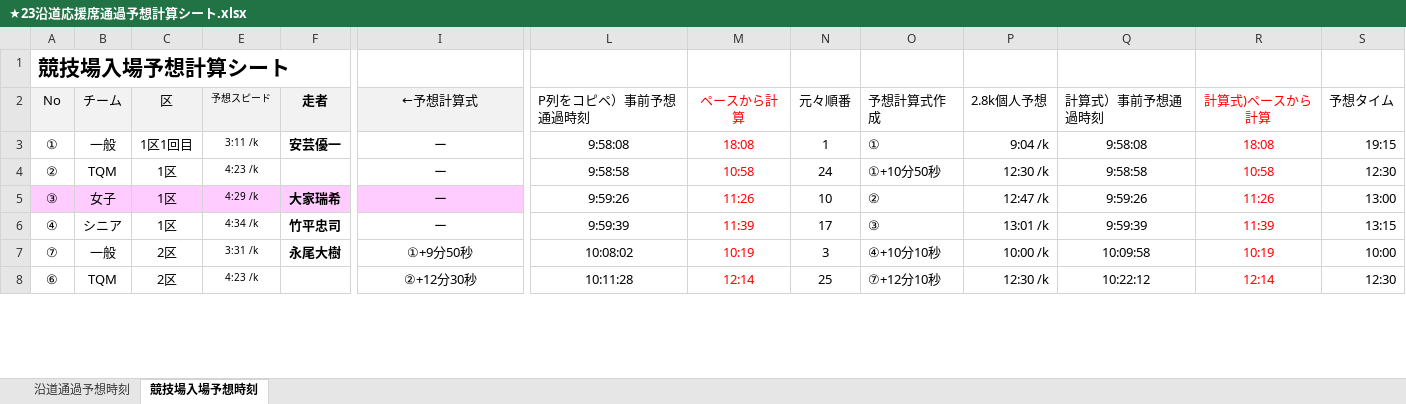
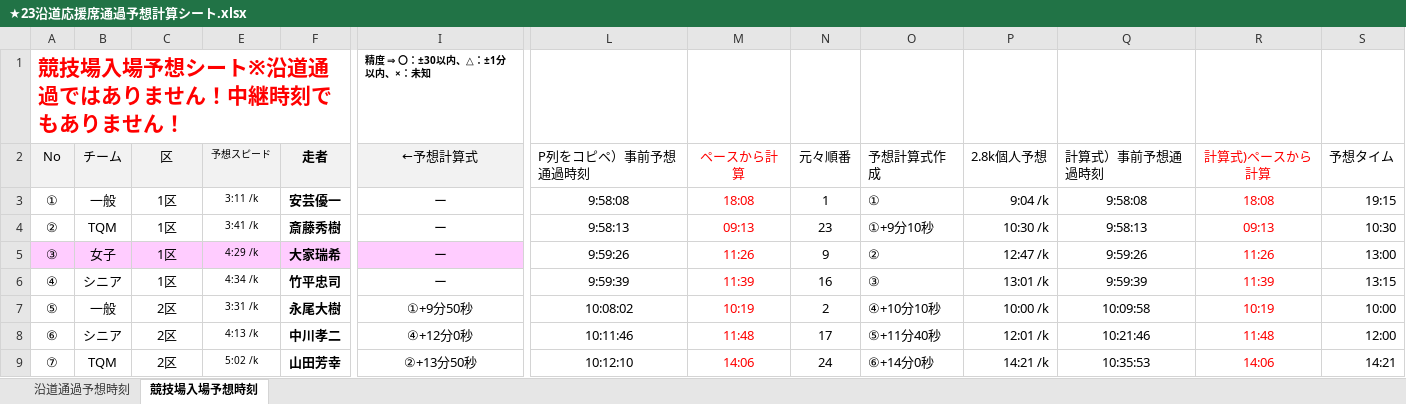
Before and after one commit to risunko3/Ekiden_online, an Excel workbook: ★23沿道応援席通過予想計算シート.xlsx, sheet 競技場入場予想時刻, drawn as a sheet; only a part is shown, gaps mark what is left out; values as stored, in another font and other column widths than the file's, no borders; charts and pictures not drawn; removed rows and columns are numbered as before the commit, all else as after; rows hold the shown columns only; the diff covers the shown part only; the diff names each change by its address in the sheet, - before the commit and + after, or states it on an @@ line.

```diff
--- a/★23沿道応援席通過予想計算シート.xlsx (sheet 競技場入場予想時刻)
+++ b/★23沿道応援席通過予想計算シート.xlsx (sheet 競技場入場予想時刻)
-row 1: 競技場入場予想計算シート
+row 1: 競技場入場予想シート※沿道通過ではありません！中継時刻でもありません！ |  |  |  |  | 精度 ⇒ 〇：±30以内、△：±1分以内、×：未知
-C3 (区): 1区1回目
+C3 (区): 1区
-E4 (予想スピード): 4:23 /k
+E4 (予想スピード): 3:41 /k
-F4 (走者): (empty)
+F4 (走者): 斎藤秀樹
-L4 (P列をコピペ）事前予想通過時刻): 9:58:58
+L4 (P列をコピペ）事前予想通過時刻): 9:58:13
-M4 (ペースから計算): 10:58
+M4 (ペースから計算): 09:13
-N4 (元々順番): 24
+N4 (元々順番): 23
-O4 (予想計算式作成): ①+10分50秒
+O4 (予想計算式作成): ①+9分10秒
-P4 (2.8k個人予想): 12:30 /k
+P4 (2.8k個人予想): 10:30 /k
-Q4 (計算式）事前予想通過時刻): 9:58:58
+Q4 (計算式）事前予想通過時刻): 9:58:13
-R4 (計算式)ペースから計算): 10:58
+R4 (計算式)ペースから計算): 09:13
-S4 (予想タイム): 12:30
+S4 (予想タイム): 10:30
-N5 (元々順番): 10
+N5 (元々順番): 9
-N6 (元々順番): 17
+N6 (元々順番): 16
-A7 (No): ⑦
+A7 (No): ⑤
-N7 (元々順番): 3
+N7 (元々順番): 2
-B8 (チーム): TQM
+B8 (チーム): シニア
-E8 (予想スピード): 4:23 /k
+E8 (予想スピード): 4:13 /k
-F8 (走者): (empty)
+F8 (走者): 中川孝二
-I8 (←予想計算式): ②+12分30秒
+I8 (←予想計算式): ④+12分0秒
-L8 (P列をコピペ）事前予想通過時刻): 10:11:28
+L8 (P列をコピペ）事前予想通過時刻): 10:11:46
-M8 (ペースから計算): 12:14
+M8 (ペースから計算): 11:48
-N8 (元々順番): 25
+N8 (元々順番): 17
-O8 (予想計算式作成): ⑦+12分10秒
+O8 (予想計算式作成): ⑤+11分40秒
-P8 (2.8k個人予想): 12:30 /k
+P8 (2.8k個人予想): 12:01 /k
-Q8 (計算式）事前予想通過時刻): 10:22:12
+Q8 (計算式）事前予想通過時刻): 10:21:46
-R8 (計算式)ペースから計算): 12:14
+R8 (計算式)ペースから計算): 11:48
-S8 (予想タイム): 12:30
+S8 (予想タイム): 12:00
+row 9: ⑦ | TQM | 2区 | 5:02 /k | 山田芳幸 | ②+13分50秒 | 10:12:10 | 14:06 | 24 | ⑥+14分0秒 | 14:21 /k | 10:35:53 | 14:06 | 14:21
```
Also changed, not shown: 4 added rows, 5 removed rows, 209 edited cells and cell formats elsewhere in this sheet, formulas that keep their value, charts or pictures, 3 other files.
